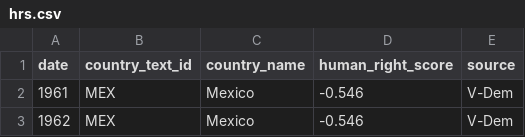
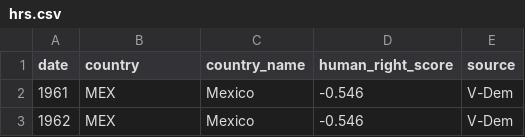
Before and after one commit to abdullah-shahzaib560-lgtm/Hermes, a CSV file: hermes/sources/lib/datasets/hrs.csv, drawn as a sheet; only a part is shown.

Commit message:
Adding more public datasets and adding more features

```diff
--- a/hermes/sources/lib/datasets/hrs.csv
+++ b/hermes/sources/lib/datasets/hrs.csv
@@ -1,2 +1,2 @@
-date,country_text_id,country_name,human_right_score,source
+date,country,country_name,human_right_score,source
 1961,MEX,Mexico,-0.546,V-Dem
```
Also changed, not shown: 6 other files.
